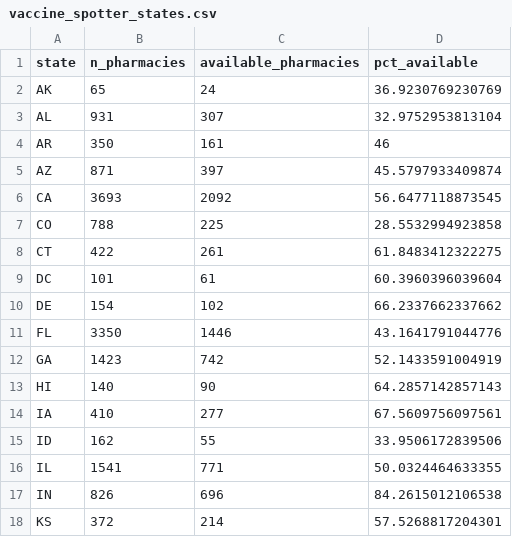
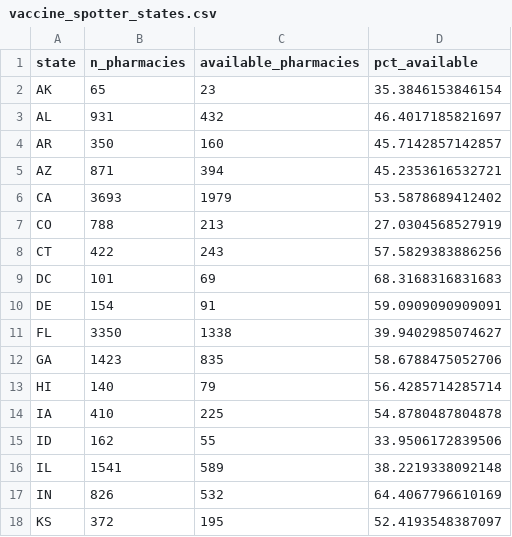
Before and after one commit to bhrenton/cdc-vaccination-data, a CSV file: vaccine_spotter_states.csv, drawn as a sheet; only a part is shown; the diff covers the shown part only.

```diff
--- a/vaccine_spotter_states.csv
+++ b/vaccine_spotter_states.csv
@@ -1,18 +1,18 @@
 "state","n_pharmacies","available_pharmacies","pct_available"
-"AK",65,24,36.9230769230769
-"AL",931,307,32.9752953813104
-"AR",350,161,46
-"AZ",871,397,45.5797933409874
-"CA",3693,2092,56.6477118873545
-"CO",788,225,28.5532994923858
-"CT",422,261,61.8483412322275
-"DC",101,61,60.3960396039604
-"DE",154,102,66.2337662337662
-"FL",3350,1446,43.1641791044776
-"GA",1423,742,52.1433591004919
-"HI",140,90,64.2857142857143
-"IA",410,277,67.5609756097561
+"AK",65,23,35.3846153846154
+"AL",931,432,46.4017185821697
+"AR",350,160,45.7142857142857
+"AZ",871,394,45.2353616532721
+"CA",3693,1979,53.5878689412402
+"CO",788,213,27.0304568527919
+"CT",422,243,57.5829383886256
+"DC",101,69,68.3168316831683
+"DE",154,91,59.0909090909091
+"FL",3350,1338,39.9402985074627
+"GA",1423,835,58.6788475052706
+"HI",140,79,56.4285714285714
+"IA",410,225,54.8780487804878
 "ID",162,55,33.9506172839506
-"IL",1541,771,50.0324464633355
-"IN",826,696,84.2615012106538
-"KS",372,214,57.5268817204301
+"IL",1541,589,38.2219338092148
+"IN",826,532,64.4067796610169
+"KS",372,195,52.4193548387097
```
Also changed, not shown: 56 edited cells elsewhere in this file, vaccine_counties_sites.csv.
